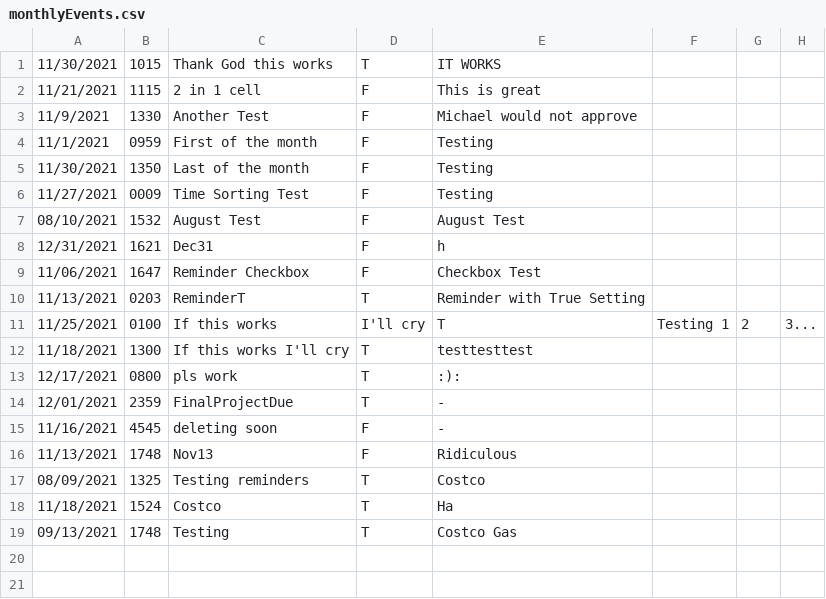
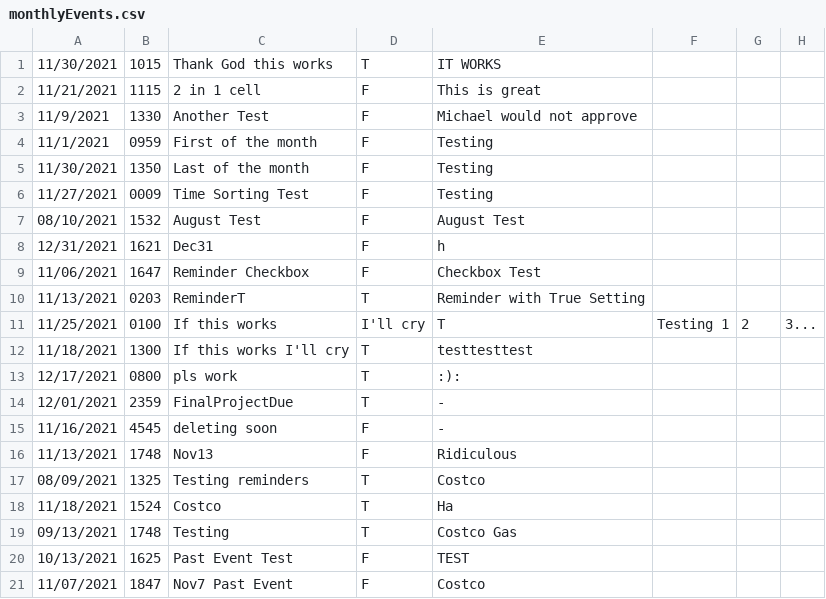
Before and after one commit to UTSA-CS-3443/TheLifeSaver, a CSV file: data/monthlyEvents.csv, drawn as a sheet.

Commit message:
Past events are colored red on Monthly/weekly

```diff
--- a/data/monthlyEvents.csv
+++ b/data/monthlyEvents.csv
@@ -19 +19,3 @@
 09/13/2021,1748,Testing,T,Costco Gas
+10/13/2021,1625,Past Event Test,F,TEST
+11/07/2021,1847,Nov7 Past Event,F,Costco
```
Also changed, not shown: 3 other files.
